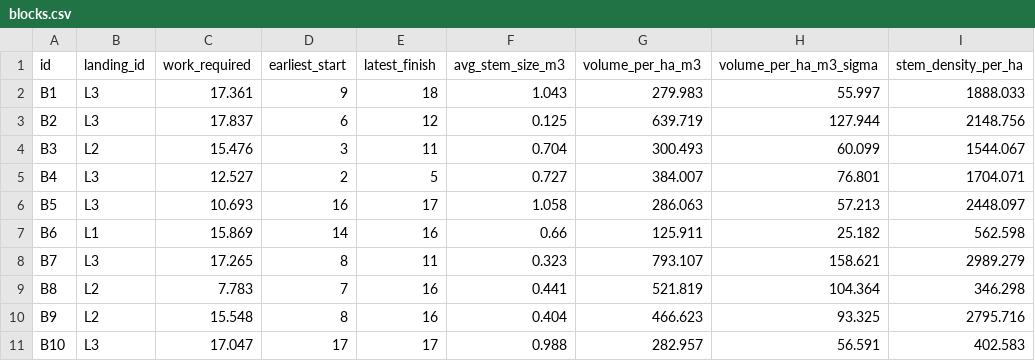
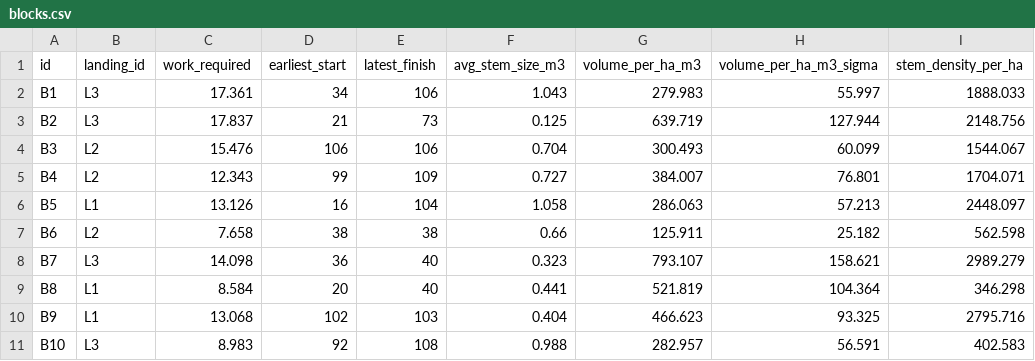
Before and after one commit to UBC-FRESH/fhops, a CSV file: docs/softwarex/assets/data/scaling/datasets/synthetic_large/data/blocks.csv, drawn as a sheet; only a part is shown; the diff covers the shown part only; the diff names each change by its address in the sheet, - before the commit and + after, or states it on an @@ line.

```diff
--- a/docs/softwarex/assets/data/scaling/datasets/synthetic_large/data/blocks.csv
+++ b/docs/softwarex/assets/data/scaling/datasets/synthetic_large/data/blocks.csv
-D2 (earliest_start): 9
+D2 (earliest_start): 34
-E2 (latest_finish): 18
+E2 (latest_finish): 106
-D3 (earliest_start): 6
+D3 (earliest_start): 21
-E3 (latest_finish): 12
+E3 (latest_finish): 73
-D4 (earliest_start): 3
+D4 (earliest_start): 106
-E4 (latest_finish): 11
+E4 (latest_finish): 106
-B5 (landing_id): L3
+B5 (landing_id): L2
-C5 (work_required): 12.527
+C5 (work_required): 12.343
-D5 (earliest_start): 2
+D5 (earliest_start): 99
-E5 (latest_finish): 5
+E5 (latest_finish): 109
-B6 (landing_id): L3
+B6 (landing_id): L1
-C6 (work_required): 10.693
+C6 (work_required): 13.126
-E6 (latest_finish): 17
+E6 (latest_finish): 104
-B7 (landing_id): L1
+B7 (landing_id): L2
-C7 (work_required): 15.869
+C7 (work_required): 7.658
-D7 (earliest_start): 14
+D7 (earliest_start): 38
-E7 (latest_finish): 16
+E7 (latest_finish): 38
-C8 (work_required): 17.265
+C8 (work_required): 14.098
-D8 (earliest_start): 8
+D8 (earliest_start): 36
-E8 (latest_finish): 11
+E8 (latest_finish): 40
-B9:B10 (landing_id): L2
+B9:B10 (landing_id): L1
-C9 (work_required): 7.783
+C9 (work_required): 8.584
-D9 (earliest_start): 7
+D9 (earliest_start): 20
-E9 (latest_finish): 16
+E9 (latest_finish): 40
-C10 (work_required): 15.548
+C10 (work_required): 13.068
-D10 (earliest_start): 8
+D10 (earliest_start): 102
-E10 (latest_finish): 16
+E10 (latest_finish): 103
-C11 (work_required): 17.047
+C11 (work_required): 8.983
-D11 (earliest_start): 17
+D11 (earliest_start): 92
-E11 (latest_finish): 17
+E11 (latest_finish): 108
```
Also changed, not shown: 23 edited cells elsewhere in this file, docs/softwarex/assets/data/datasets/synthetic_small/data/blocks.csv, docs/softwarex/assets/data/scaling/datasets/synthetic_large/data/calendar.csv, 55 other files.
